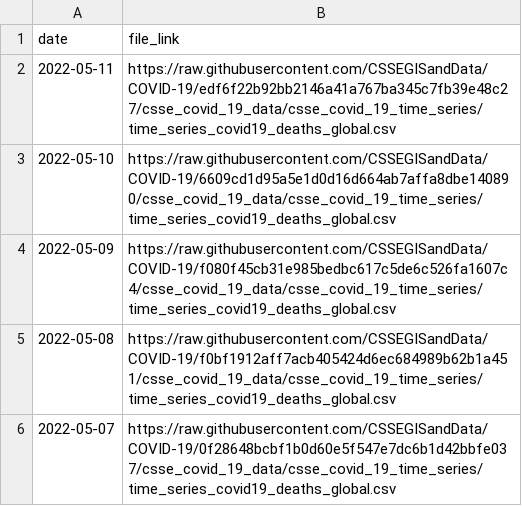
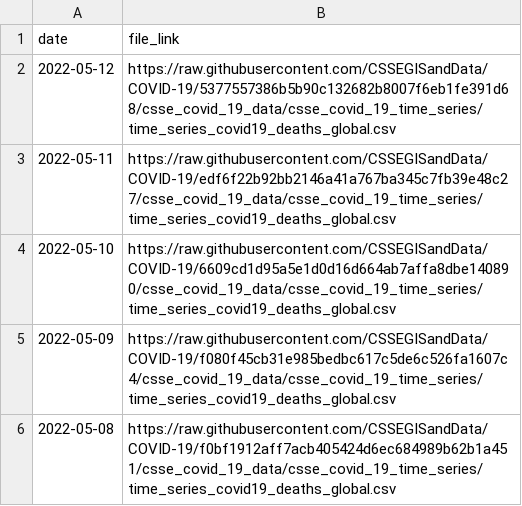
Before and after one commit to reichlab/covidData, a CSV file: data/jhu_global_deaths_data_links.csv, drawn as a sheet; only a part is shown; the shorter side is filled out with more unchanged rows.

```diff
--- a/data/jhu_global_deaths_data_links.csv
+++ b/data/jhu_global_deaths_data_links.csv
@@ -1,2 +1,3 @@
 "date","file_link"
+2022-05-12,"https://raw.githubusercontent.com/CSSEGISandData/COVID-19/5377557386b5b90c132682b8007f6eb1fe391d68/csse_covid_19_data/csse_covid_19_time_series/time_series_covid19_deaths_global.csv"
 2022-05-11,"https://raw.githubusercontent.com/CSSEGISandData/COVID-19/edf6f22b92bb2146a41a767ba345c7fb39e48c27/csse_covid_19_data/csse_covid_19_time_series/time_series_covid19_deaths_global.csv"
```
Also changed, not shown: data/jhu_global_cases_data_links.csv, data/jhu_us_cases_data_links.csv, 1 other file.
